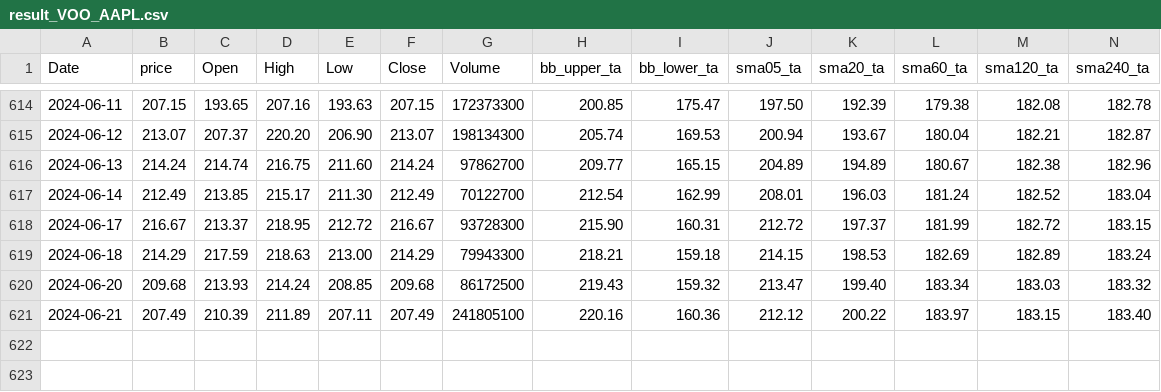
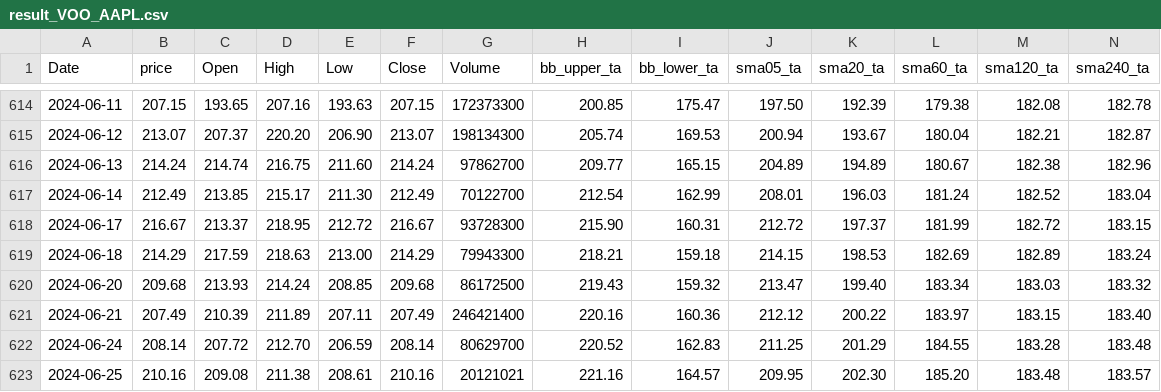
Before and after one commit to photo2story/my-react-app, a CSV file: result_VOO_AAPL.csv, drawn as a sheet; only a part is shown, gaps mark what is left out; rows hold the shown columns only; the diff names each change by its address in the sheet, - before the commit and + after, or states it on an @@ line.

```diff
--- a/result_VOO_AAPL.csv
+++ b/result_VOO_AAPL.csv
-G621 (Volume): 241805100
+G621 (Volume): 246421400
+row 622: 2024-06-24 | 208.14 | 207.72 | 212.70 | 206.59 | 208.14 | 80629700 | 220.52 | 162.83 | 211.25 | 201.29 | 184.55 | 183.28 | 183.48
+row 623: 2024-06-25 | 210.16 | 209.08 | 211.38 | 208.61 | 210.16 | 20121021 | 221.16 | 164.57 | 209.95 | 202.30 | 185.20 | 183.48 | 183.57
```
Also changed, not shown: result_AAPL.csv, 3 other files.
